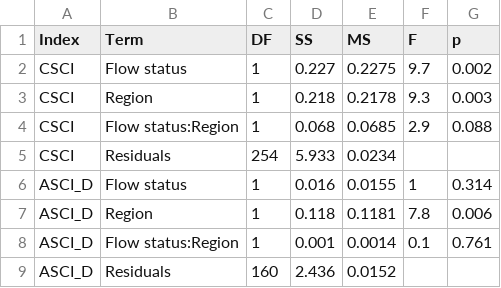
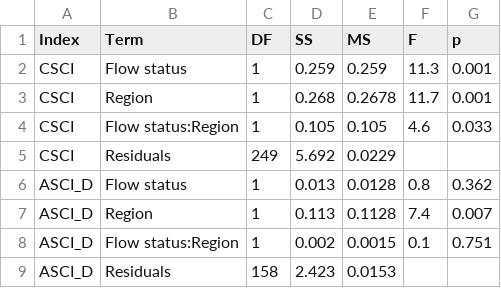
Before and after one commit to SCCWRP/BiointegrityEutrophicationIndicators, a CSV file: tables/Part_1_Table_11.csv, drawn as a sheet; only a part is shown; the diff covers the shown part only.

```diff
--- a/tables/Part_1_Table_11.csv
+++ b/tables/Part_1_Table_11.csv
@@ -1,9 +1,9 @@
 "Index","Term","DF","SS","MS","F","p"
-"CSCI","Flow status",1,0.227,0.2275,9.7,0.002
-"CSCI","Region",1,0.218,0.2178,9.3,0.003
-"CSCI","Flow status:Region",1,0.068,0.0685,2.9,0.088
-"CSCI","Residuals",254,5.933,0.0234,,
-"ASCI_D","Flow status",1,0.016,0.0155,1,0.314
-"ASCI_D","Region",1,0.118,0.1181,7.8,0.006
-"ASCI_D","Flow status:Region",1,0.001,0.0014,0.1,0.761
-"ASCI_D","Residuals",160,2.436,0.0152,,
+"CSCI","Flow status",1,0.259,0.259,11.3,0.001
+"CSCI","Region",1,0.268,0.2678,11.7,0.001
+"CSCI","Flow status:Region",1,0.105,0.105,4.6,0.033
+"CSCI","Residuals",249,5.692,0.0229,,
+"ASCI_D","Flow status",1,0.013,0.0128,0.8,0.362
+"ASCI_D","Region",1,0.113,0.1128,7.4,0.007
+"ASCI_D","Flow status:Region",1,0.002,0.0015,0.1,0.751
+"ASCI_D","Residuals",158,2.423,0.0153,,
```
Also changed, not shown: 14 edited cells elsewhere in this file, data-raw/Part_1_sample_metadata_review_07152024.csv, data-raw/Part_3_Table_S4_for_plots.csv, 21 other files.
